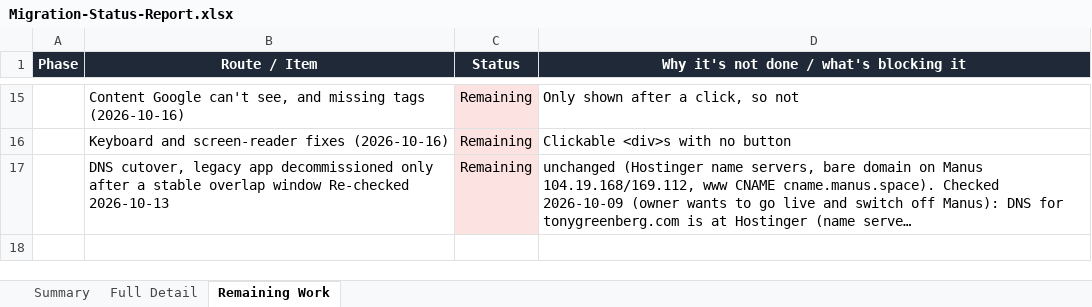
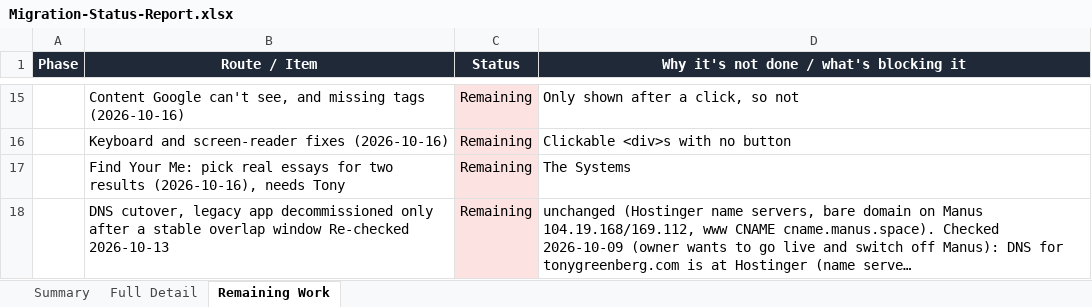
Before and after one commit to RRTONY/tonygreenberg-website, an Excel workbook: Migration-Status-Report.xlsx, sheet Remaining Work, drawn as a sheet; only a part is shown, gaps mark what is left out; long unchanged cells end in …; values as stored, in another font and other column widths than the file's, no borders; the diff names each change by its address in the sheet, - before the commit and + after, or states it on an @@ line.

```diff
--- a/Migration-Status-Report.xlsx (sheet Remaining Work)
+++ b/Migration-Status-Report.xlsx (sheet Remaining Work)
+row 17:  | Find Your Me: pick real essays for two results (2026-10-16), needs Tony | Remaining | The Systems
```
Also changed, not shown: sheet Summary, sheet Full Detail, hidden cells, 6 other files.
